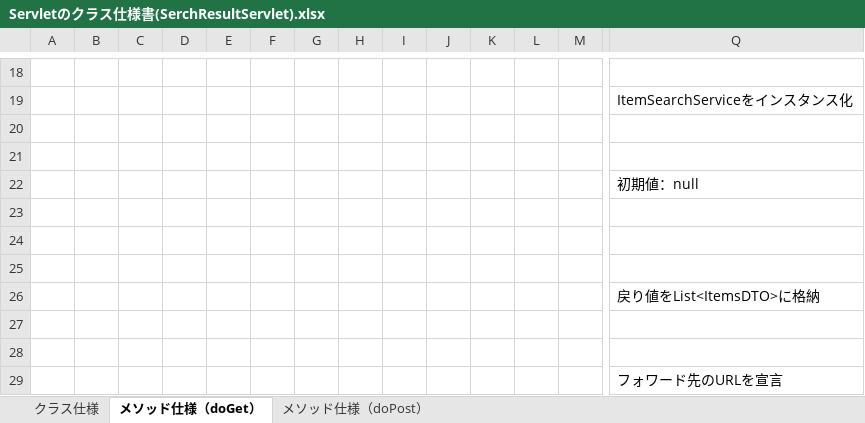
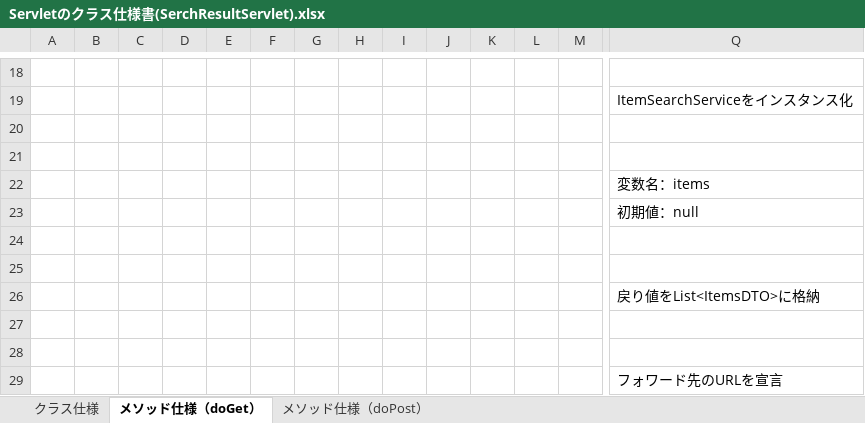
Before and after one commit to TakagiHinako/dev, an Excel workbook: システム開発演習/020-内部_プログラミング設計/022-クラス仕様書/Servletのクラス仕様書(SerchResultServlet).xlsx, sheet メソッド仕様（doGet）, drawn as a sheet; only a part is shown, gaps mark what is left out; values as stored, in another font and other column widths than the file's, no borders; removed rows and columns are numbered as before the commit, all else as after; rows hold the shown columns only; the diff names each change by its address in the sheet, - before the commit and + after, or states it on an @@ line.

```diff
--- a/システム開発演習/020-内部_プログラミング設計/022-クラス仕様書/Servletのクラス仕様書(SerchResultServlet).xlsx (sheet メソッド仕様（doGet）)
+++ b/システム開発演習/020-内部_プログラミング設計/022-クラス仕様書/Servletのクラス仕様書(SerchResultServlet).xlsx (sheet メソッド仕様（doGet）)
+row 22:  |  |  |  |  |  |  |  |  |  |  |  |  | 変数名：items
-row 23: (empty)
```
Also changed, not shown: システム開発演習/000-要件定義/003-WBS.xlsx, システム開発演習/020-内部_プログラミング設計/022-クラス仕様書/Serviceのクラス仕様書(ItemSerchService).xlsx, 13 other files.
